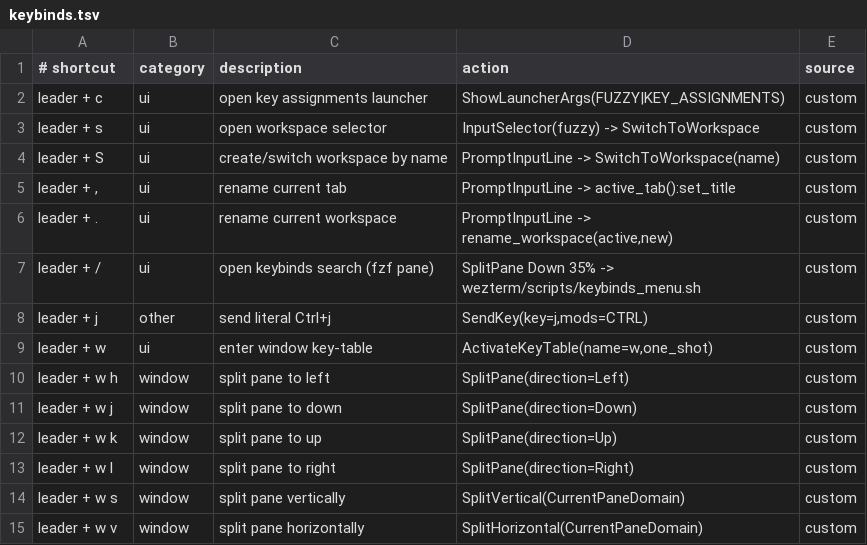
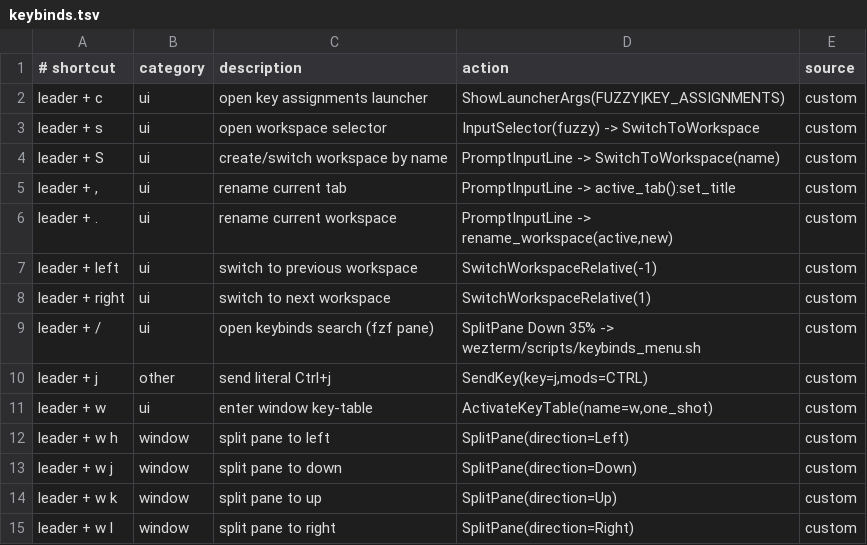
Before and after one commit to toxaO/dotfiles, a TSV file: wezterm/keybinds.tsv, drawn as a sheet; only a part is shown; the shorter side is filled out with more unchanged rows.

```diff
--- a/wezterm/keybinds.tsv
+++ b/wezterm/keybinds.tsv
@@ -6,2 +6,4 @@ leader + ,	ui	rename current tab	PromptInputLine -> active_tab():set_title	custo
 leader + .	ui	rename current workspace	PromptInputLine -> rename_workspace(active,new)	custom
+leader + left	ui	switch to previous workspace	SwitchWorkspaceRelative(-1)	custom
+leader + right	ui	switch to next workspace	SwitchWorkspaceRelative(1)	custom
 leader + /	ui	open keybinds search (fzf pane)	SplitPane Down 35% -> wezterm/scripts/keybinds_menu.sh	custom
```
Also changed, not shown: 1 other file.
